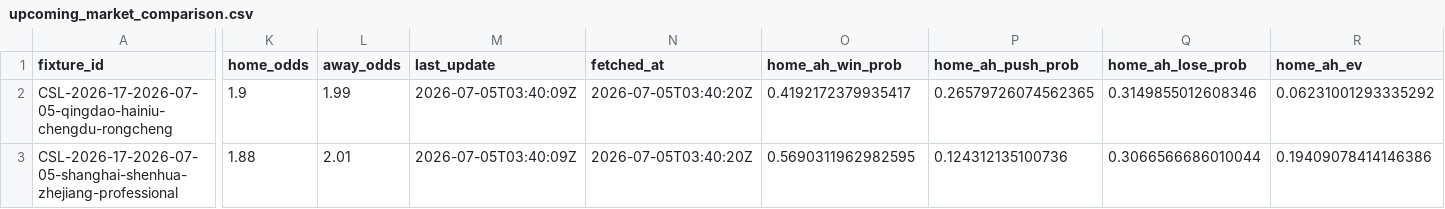
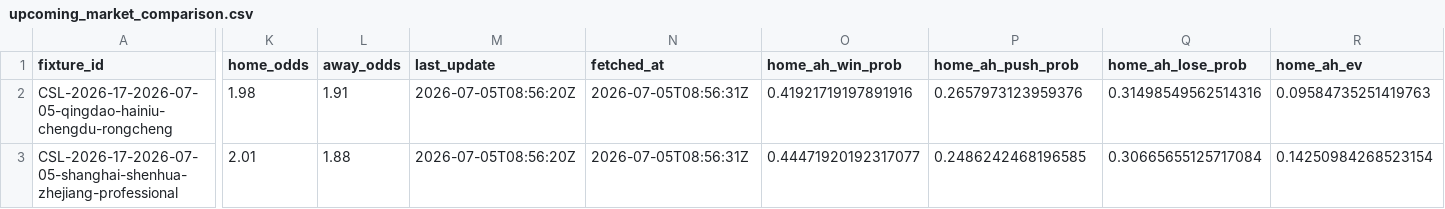
Before and after one commit to jiajun-builds/cslmonitor, a CSV file: data/dashboard/csv/upcoming_market_comparison.csv, drawn as a sheet; only a part is shown, gaps mark what is left out; the diff covers the shown part only; the diff names each change by its address in the sheet, - before the commit and + after, or states it on an @@ line.

```diff
--- a/data/dashboard/csv/upcoming_market_comparison.csv
+++ b/data/dashboard/csv/upcoming_market_comparison.csv
-K2 (home_odds): 1.9
+K2 (home_odds): 1.98
-L2 (away_odds): 1.99
+L2 (away_odds): 1.91
-M2:M3 (last_update): 2026-07-05T03:40:09Z
+M2:M3 (last_update): 2026-07-05T08:56:20Z
-N2:N3 (fetched_at): 2026-07-05T03:40:20Z
+N2:N3 (fetched_at): 2026-07-05T08:56:31Z
-O2 (home_ah_win_prob): 0.4192172379935417
+O2 (home_ah_win_prob): 0.41921719197891916
-P2 (home_ah_push_prob): 0.26579726074562365
+P2 (home_ah_push_prob): 0.2657973123959376
-Q2 (home_ah_lose_prob): 0.3149855012608346
+Q2 (home_ah_lose_prob): 0.31498549562514316
-R2 (home_ah_ev): 0.06231001293335292
+R2 (home_ah_ev): 0.09584735251419763
-K3 (home_odds): 1.88
+K3 (home_odds): 2.01
-L3 (away_odds): 2.01
+L3 (away_odds): 1.88
-O3 (home_ah_win_prob): 0.5690311962982595
+O3 (home_ah_win_prob): 0.44471920192317077
-P3 (home_ah_push_prob): 0.124312135100736
+P3 (home_ah_push_prob): 0.2486242468196585
-Q3 (home_ah_lose_prob): 0.3066566686010044
+Q3 (home_ah_lose_prob): 0.30665655125717084
-R3 (home_ah_ev): 0.19409078414146386
+R3 (home_ah_ev): 0.14250984268523154
```
Also changed, not shown: 50 edited cells elsewhere in this file, data/dashboard/csv/dashboard_meta.csv, data/output_data/CHN_upcoming_market_comparison.csv, 6 other files.
